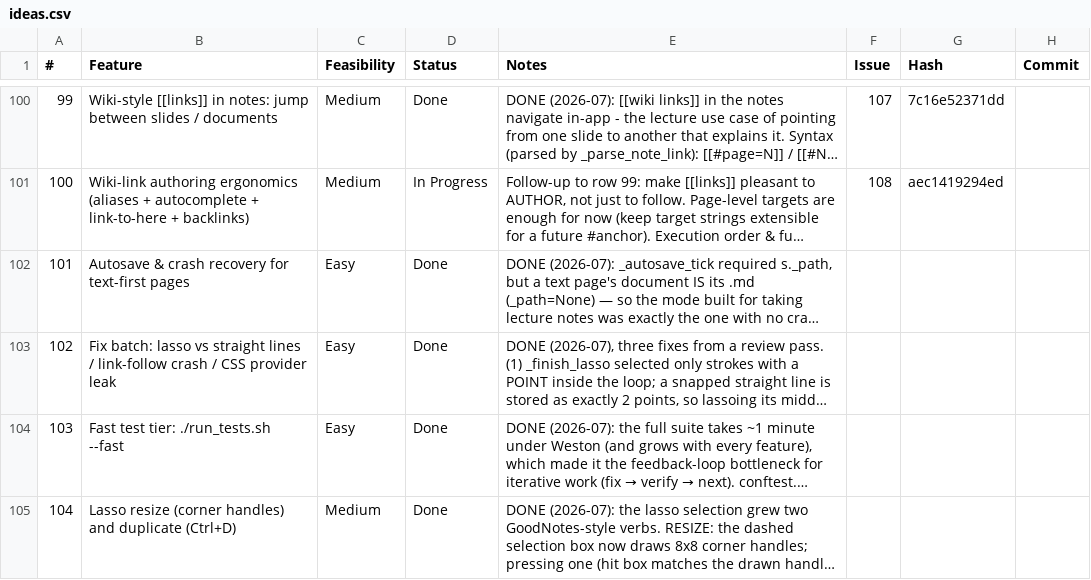
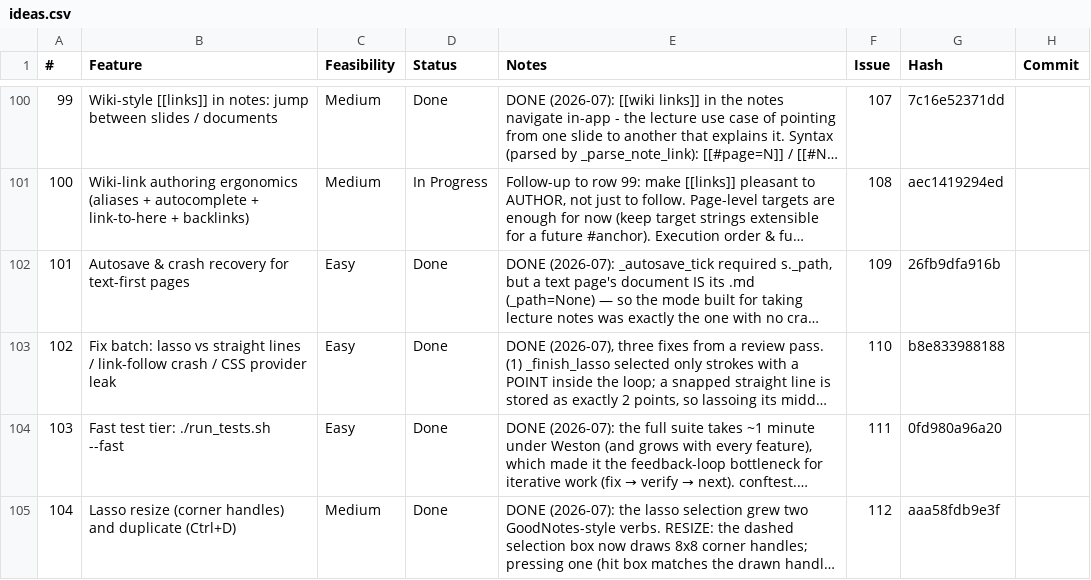
Before and after one commit to brokkoli71/sidemark, a CSV file: ideas.csv, drawn as a sheet; only a part is shown, gaps mark what is left out; long unchanged cells end in …; the diff covers the shown part only; the diff names each change by its address in the sheet, - before the commit and + after, or states it on an @@ line.

```diff
--- a/ideas.csv
+++ b/ideas.csv
-F102 (Issue): (empty)
+F102 (Issue): 109
-G102 (Hash): (empty)
+G102 (Hash): 26fb9dfa916b
-F103 (Issue): (empty)
+F103 (Issue): 110
-G103 (Hash): (empty)
+G103 (Hash): b8e833988188
-F104 (Issue): (empty)
+F104 (Issue): 111
-G104 (Hash): (empty)
+G104 (Hash): 0fd980a96a20
-F105 (Issue): (empty)
+F105 (Issue): 112
-G105 (Hash): (empty)
+G105 (Hash): aaa58fdb9e3f
```
Also changed, not shown: 1 added row and 5 edited cells elsewhere in this file, 3 other files.
